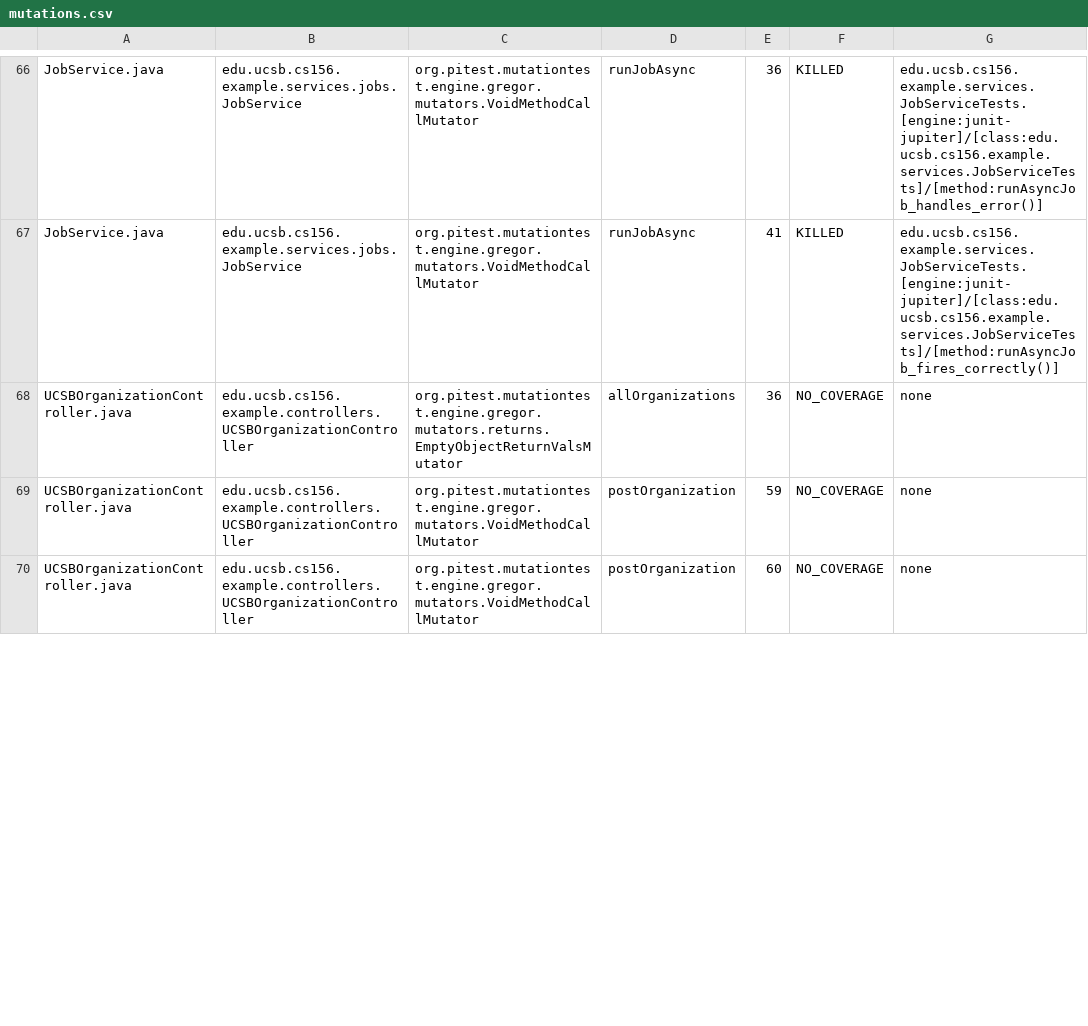
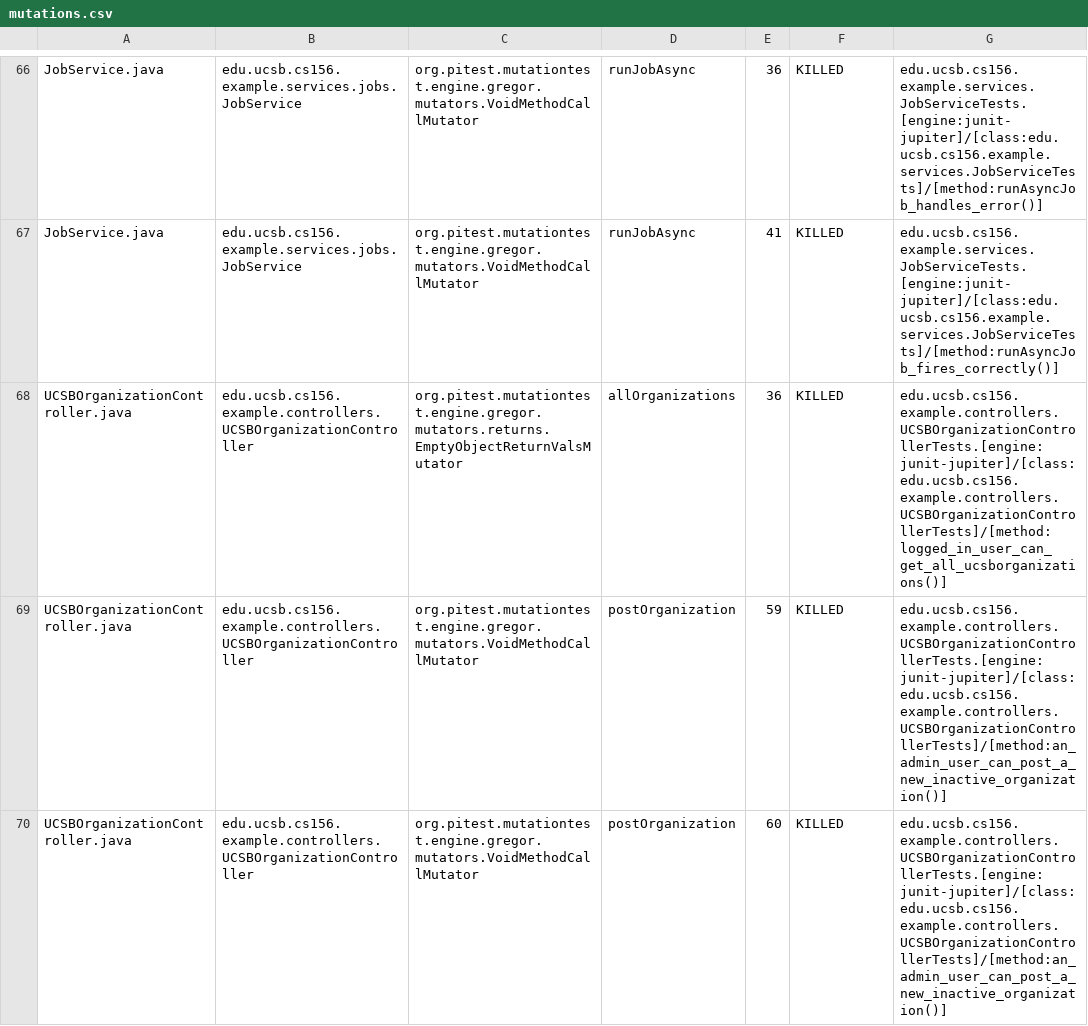
Before and after one commit to ucsb-cs156-s26/team01-s26-07, a CSV file: prs/46/pitest/mutations.csv, drawn as a sheet; only a part is shown, gaps mark what is left out; the diff covers the shown part only.

Commit message:
Deploying to gh-pages from @ ucsb-cs156-s26/team01-s26-07@27d25e0e5c0f3102bc360da39303991e3322d943 🚀

```diff
--- a/prs/46/pitest/mutations.csv
+++ b/prs/46/pitest/mutations.csv
@@ -67,4 +67,4 @@ JobService.java,edu.ucsb.cs156.example.services.jobs.JobService,org.pitest.mutat
 JobService.java,edu.ucsb.cs156.example.services.jobs.JobService,org.pitest.mutationtest.engine.gregor.mutators.VoidMethodCallMutator,runJobAsync,41,KILLED,edu.ucsb.cs156.example.services.JobServiceTests.[engine:junit-jupiter]/[class:edu.ucsb.cs156.example.services.JobServiceTests]/[method:runAsyncJob_fires_correctly()]
-UCSBOrganizationController.java,edu.ucsb.cs156.example.controllers.UCSBOrganizationController,org.pitest.mutationtest.engine.gregor.mutators.returns.EmptyObjectReturnValsMutator,allOrganizations,36,NO_COVERAGE,none
-UCSBOrganizationController.java,edu.ucsb.cs156.example.controllers.UCSBOrganizationController,org.pitest.mutationtest.engine.gregor.mutators.VoidMethodCallMutator,postOrganization,59,NO_COVERAGE,none
-UCSBOrganizationController.java,edu.ucsb.cs156.example.controllers.UCSBOrganizationController,org.pitest.mutationtest.engine.gregor.mutators.VoidMethodCallMutator,postOrganization,60,NO_COVERAGE,none
+UCSBOrganizationController.java,edu.ucsb.cs156.example.controllers.UCSBOrganizationController,org.pitest.mutationtest.engine.gregor.mutators.returns.EmptyObjectReturnValsMutator,allOrganizations,36,KILLED,edu.ucsb.cs156.example.controllers.UCSBOrganizationControllerTests.[engine:junit-jupiter]/[class:edu.ucsb.cs156.example.controllers.UCSBOrganizationControllerTests]/[method:logged_in_user_can_get_all_ucsborganizations()]
+UCSBOrganizationController.java,edu.ucsb.cs156.example.controllers.UCSBOrganizationController,org.pitest.mutationtest.engine.gregor.mutators.VoidMethodCallMutator,postOrganization,59,KILLED,edu.ucsb.cs156.example.controllers.UCSBOrganizationControllerTests.[engine:junit-jupiter]/[class:edu.ucsb.cs156.example.controllers.UCSBOrganizationControllerTests]/[method:an_admin_user_can_post_a_new_inactive_organization()]
+UCSBOrganizationController.java,edu.ucsb.cs156.example.controllers.UCSBOrganizationController,org.pitest.mutationtest.engine.gregor.mutators.VoidMethodCallMutator,postOrganization,60,KILLED,edu.ucsb.cs156.example.controllers.UCSBOrganizationControllerTests.[engine:junit-jupiter]/[class:edu.ucsb.cs156.example.controllers.UCSBOrganizationControllerTests]/[method:an_admin_user_can_post_a_new_inactive_organization()]
```
Also changed, not shown: 6 edited cells elsewhere in this file, 20 other files.
